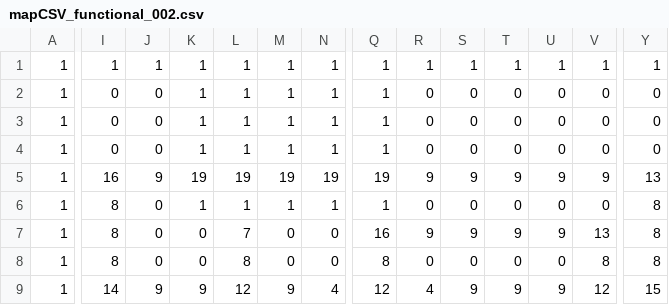
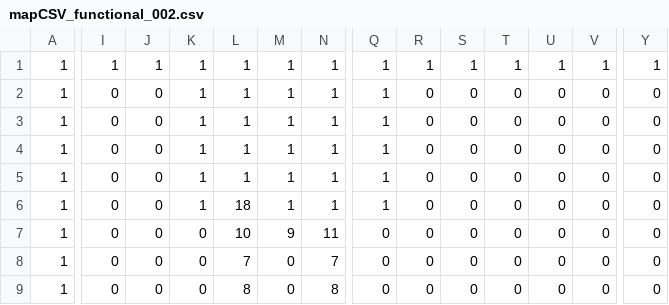
Before and after one commit to zbarryte/TimeFly, a CSV file: assets/mapCSV_functional_002.csv, drawn as a sheet; only a part is shown, gaps mark what is left out; removed rows and columns are numbered as before the commit, all else as after; rows hold the shown columns only; the diff covers the shown part only; the diff names each change by its address in the sheet, - before the commit and + after, or states it on an @@ line.

```diff
--- a/assets/mapCSV_functional_002.csv
+++ b/assets/mapCSV_functional_002.csv
-I5: 16
+I5: 0
-J5: 9
+J5: 0
-K5: 19
+K5: 1
-L5: 19
+L5: 1
-M5: 19
+M5: 1
-N5: 19
+N5: 1
-Q5: 19
+Q5: 1
-R5: 9
+R5: 0
-S5: 9
+S5: 0
-T5: 9
+T5: 0
-U5: 9
+U5: 0
-V5: 9
+V5: 0
-Y5: 13
+Y5: 0
-I6: 8
+I6: 0
-L6: 1
+L6: 18
-Y6: 8
+Y6: 0
+row 7: 1 | 0 | 0 | 0 | 10 | 9 | 11 | 0 | 0 | 0 | 0 | 0 | 0 | 0
-I8:I9: 8
+I8:I9: 0
-N8: 0
+N8: 7
-Q8: 16
+Q8: 0
-R8: 9
+R8: 0
-S8: 9
+S8: 0
-T8: 9
+T8: 0
-U8: 9
+U8: 0
-V8: 13
+V8: 0
-Y8:Y9: 8
+Y8:Y9: 0
-N9: 0
+N9: 8
-Q9: 8
+Q9: 0
-V9: 8
+V9: 0
-row 9: 1 | 14 | 9 | 9 | 12 | 9 | 4 | 12 | 4 | 9 | 9 | 9 | 12 | 15
```
Also changed, not shown: 31 edited cells elsewhere in this file, 6 other files.
